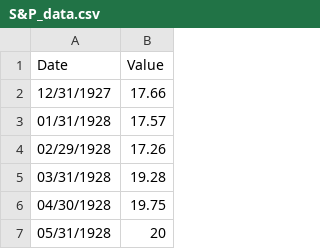
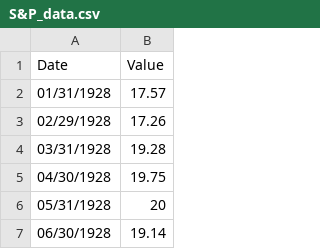
Before and after one commit to EmilyMacias/CS448B_Final, a CSV file: S&P_data.csv, drawn as a sheet; only a part is shown; the shorter side is filled out with more unchanged rows; the diff names each change by its address in the sheet, - before the commit and + after, or states it on an @@ line.

Commit message:
data change

```diff
--- a/S&P_data.csv
+++ b/S&P_data.csv
-row 2: 12/31/1927 | 17.66
```
